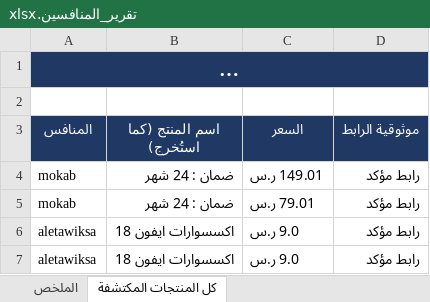
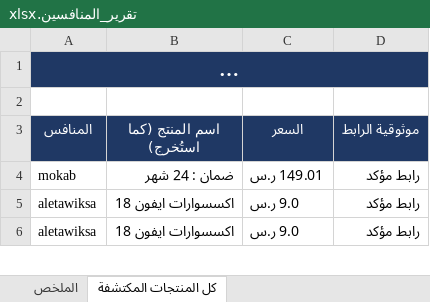
Before and after one commit to wael1997/techtime-market-data, an Excel workbook: data/تقرير_المنافسين.xlsx, sheet كل المنتجات المكتشفة, drawn as a sheet; only a part is shown; long unchanged cells end in …; values as stored, in another font and other column widths than the file's, no borders; removed rows and columns are numbered as before the commit, all else as after; the diff covers the shown part only; the diff names each change by its address in the sheet, - before the commit and + after, or states it on an @@ line.

```diff
--- a/data/تقرير_المنافسين.xlsx (sheet كل المنتجات المكتشفة)
+++ b/data/تقرير_المنافسين.xlsx (sheet كل المنتجات المكتشفة)
-row 5: mokab | ضمان : 24 شهر | 79.01 ر.س | رابط مؤكد
```
Also changed, not shown: 60 added rows elsewhere in this sheet, sheet الملخص, 2 other files.
